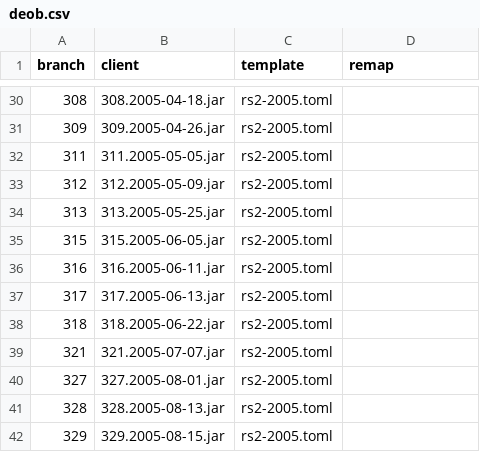
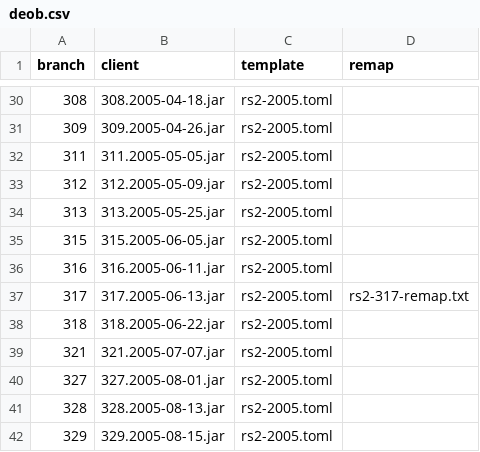
Before and after one commit to RuneWiki/rs-deob, a CSV file: deob.csv, drawn as a sheet; only a part is shown, gaps mark what is left out.

Commit message:
feat: Revision 317 remap.txt
(Class names only!)

```diff
--- a/deob.csv
+++ b/deob.csv
@@ -36,3 +36,3 @@ branch,client,template,remap
 316,316.2005-06-11.jar,rs2-2005.toml
-317,317.2005-06-13.jar,rs2-2005.toml
+317,317.2005-06-13.jar,rs2-2005.toml,rs2-317-remap.txt
 318,318.2005-06-22.jar,rs2-2005.toml
```
Also changed, not shown: 2 other files.
